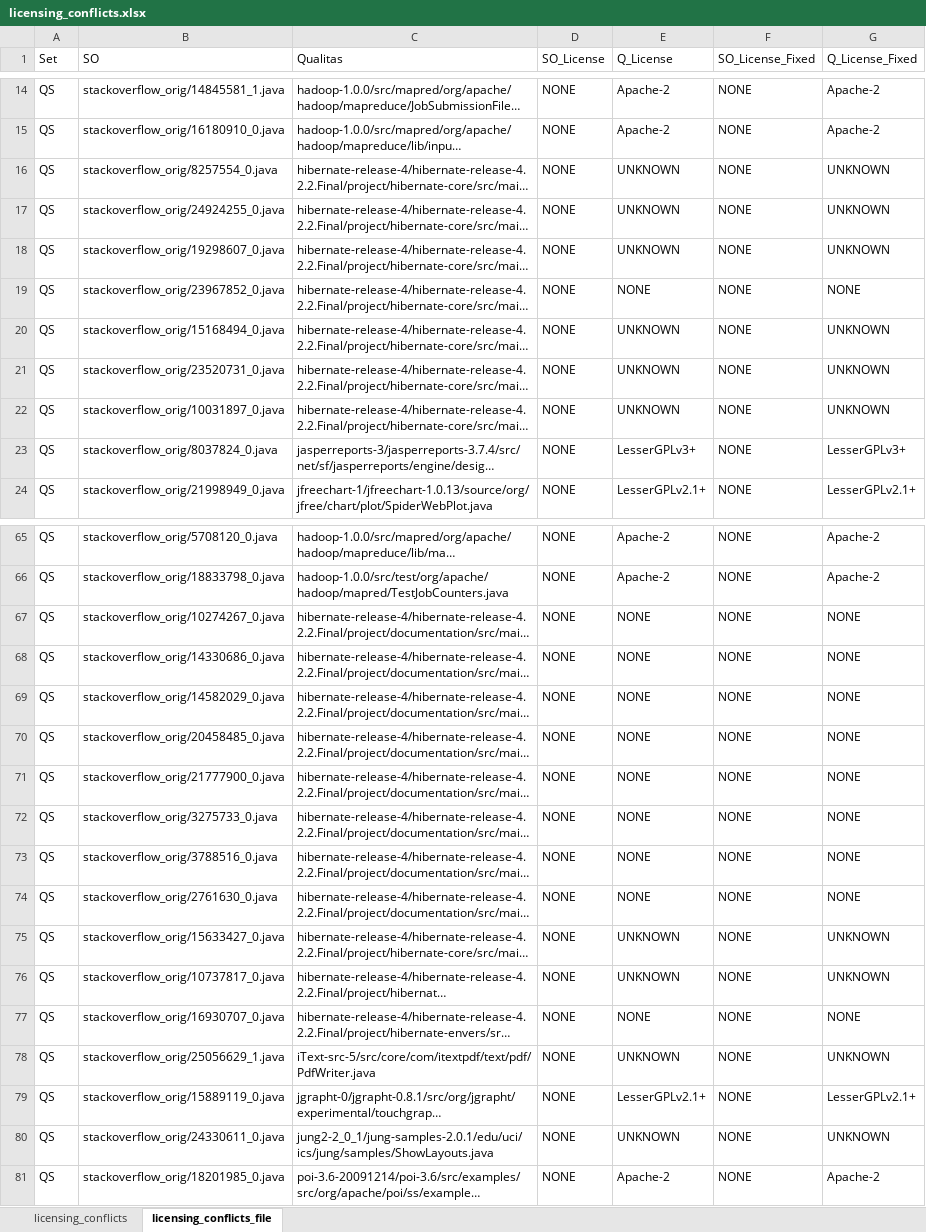
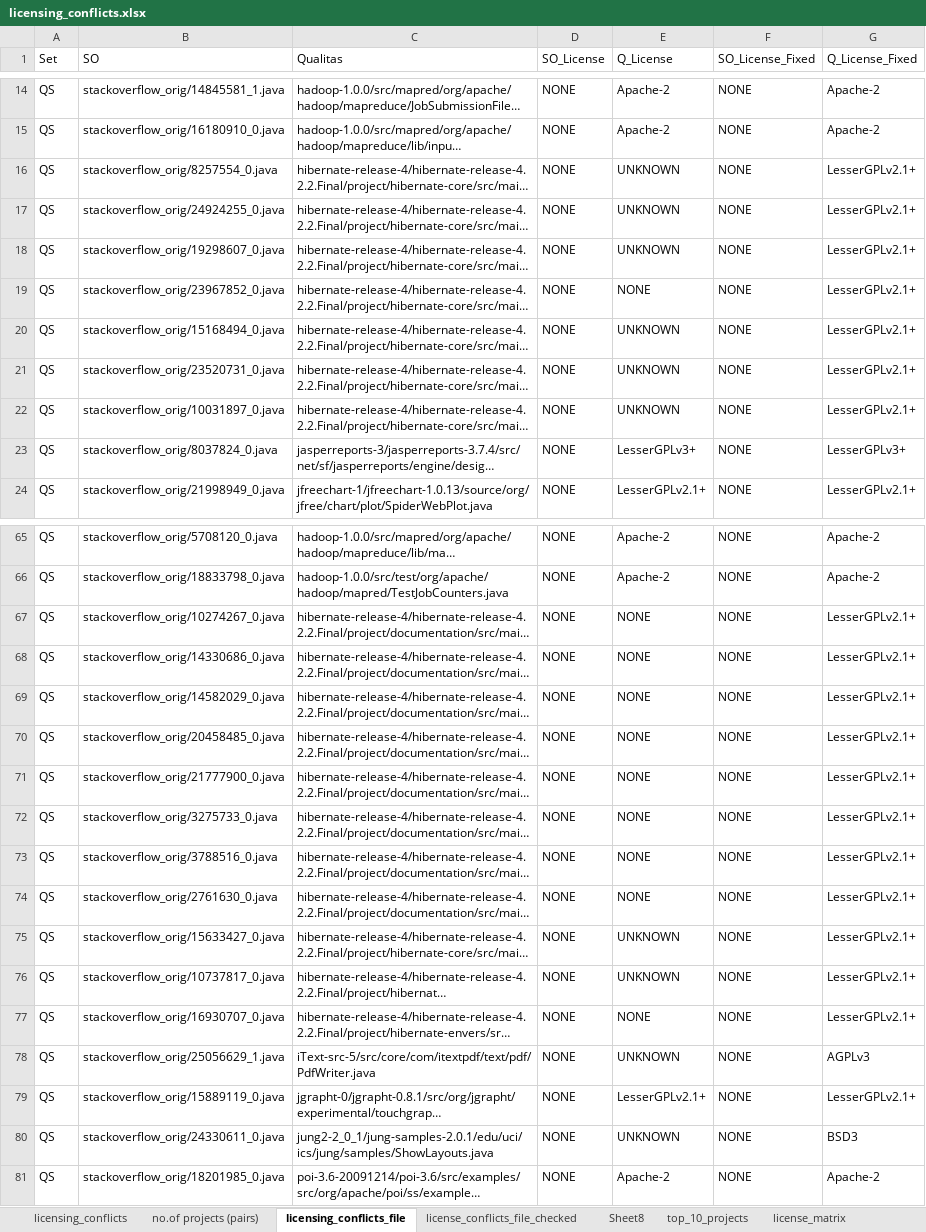
Before and after one commit to cragkhit/StackoverflowChecker, an Excel workbook: licenses/licensing_conflicts.xlsx, sheet licensing_conflicts_file, drawn as a sheet; only a part is shown, gaps mark what is left out; long unchanged cells end in …; values as stored, in another font and other column widths than the file's, no borders; conditional formats not drawn; the diff covers the shown part only; the diff names each change by its address in the sheet, - before the commit and + after, or states it on an @@ line.

Commit message:
Updated the license analysis

```diff
--- a/licenses/licensing_conflicts.xlsx (sheet licensing_conflicts_file)
+++ b/licenses/licensing_conflicts.xlsx (sheet licensing_conflicts_file)
+sheet tab: no.of projects (pairs)
+sheet tab: license_conflicts_file_checked
+sheet tab: Sheet8
+sheet tab: top_10_projects
+sheet tab: license_matrix
-G16:G18 (Q_License_Fixed): UNKNOWN
+G16:G18 (Q_License_Fixed): LesserGPLv2.1+
-G19 (Q_License_Fixed): NONE
+G19 (Q_License_Fixed): LesserGPLv2.1+
-G20:G22 (Q_License_Fixed): UNKNOWN
+G20:G22 (Q_License_Fixed): LesserGPLv2.1+
-G67:G74 (Q_License_Fixed): NONE
+G67:G74 (Q_License_Fixed): LesserGPLv2.1+
-G75:G76 (Q_License_Fixed): UNKNOWN
+G75:G76 (Q_License_Fixed): LesserGPLv2.1+
-G77 (Q_License_Fixed): NONE
+G77 (Q_License_Fixed): LesserGPLv2.1+
-G78 (Q_License_Fixed): UNKNOWN
+G78 (Q_License_Fixed): AGPLv3
-G80 (Q_License_Fixed): UNKNOWN
+G80 (Q_License_Fixed): BSD3
```
Also changed, not shown: other rows of this sheet, sheet licensing_conflicts, 1 other file.
